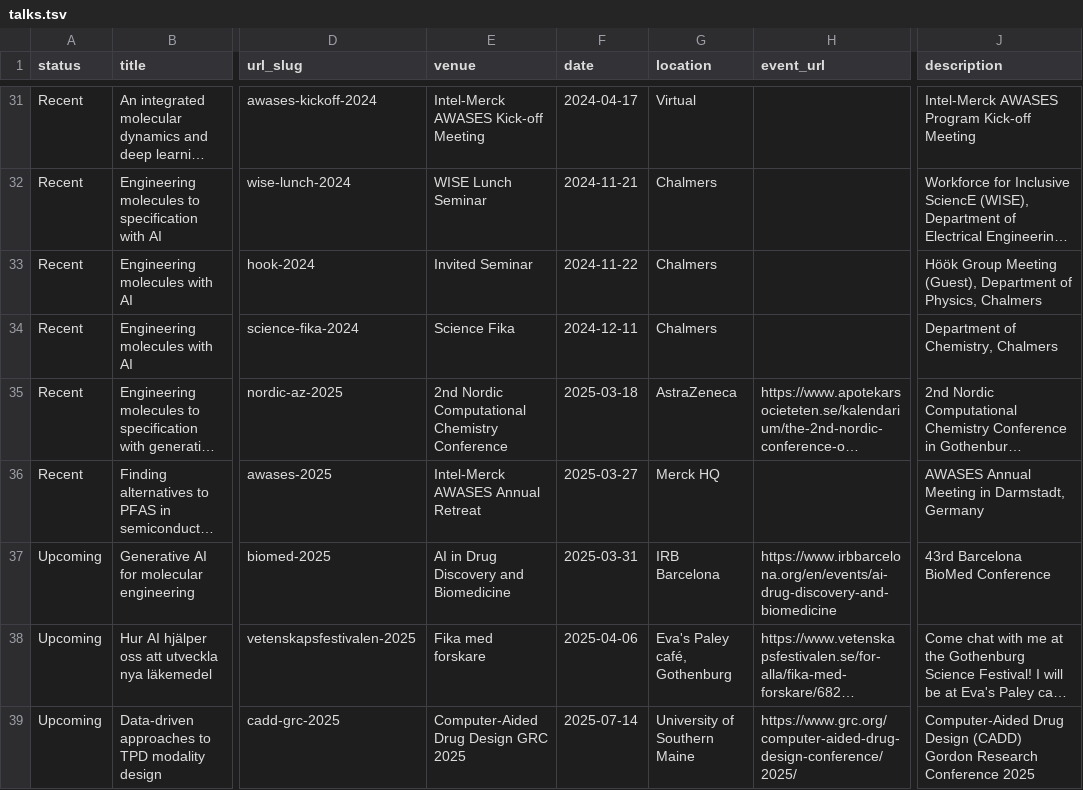
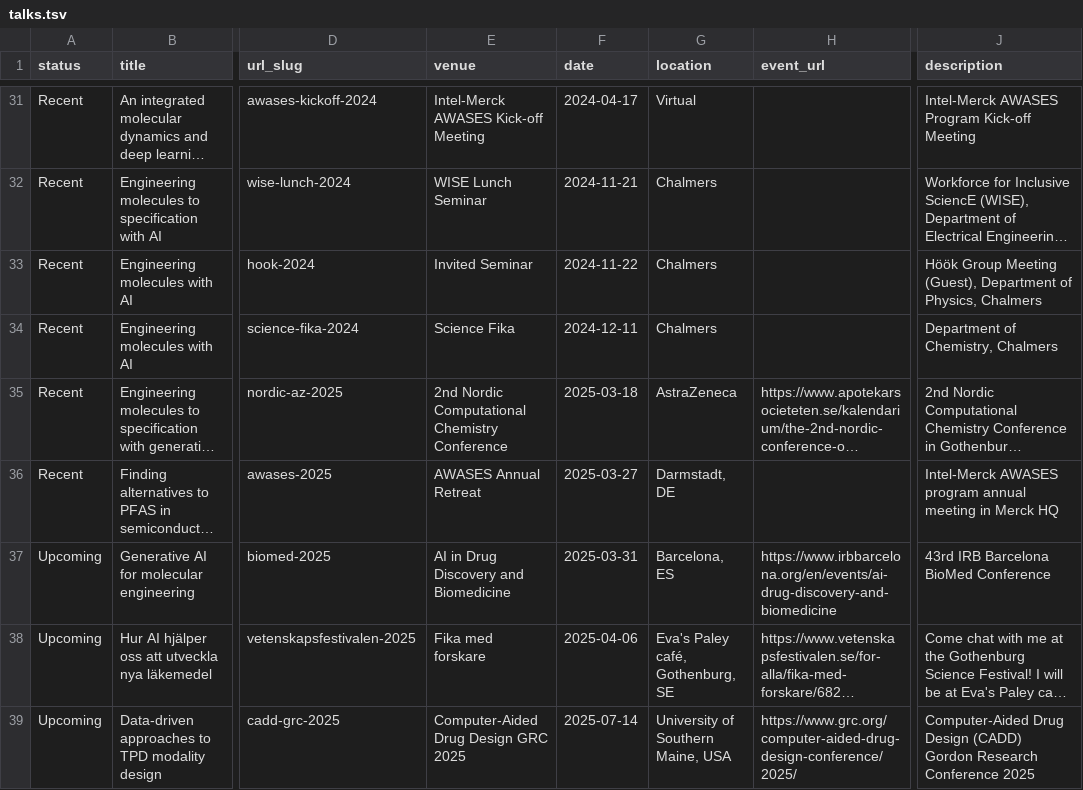
Before and after one commit to rociomer/rociomer.github.io, a TSV file: markdown_generator/talks.tsv, drawn as a sheet; only a part is shown, gaps mark what is left out; long unchanged cells end in …; the diff names each change by its address in the sheet, - before the commit and + after, or states it on an @@ line.

Commit message:
Updated talks

```diff
--- a/markdown_generator/talks.tsv
+++ b/markdown_generator/talks.tsv
-E36 (venue): Intel-Merck AWASES Annual Retreat
+E36 (venue): AWASES Annual Retreat
-G36 (location): Merck HQ
+G36 (location): Darmstadt, DE
-J36 (description): AWASES Annual Meeting in Darmstadt, Germany
+J36 (description): Intel-Merck AWASES program annual meeting in Merck HQ
-G37 (location): IRB Barcelona
+G37 (location): Barcelona, ES
-J37 (description): 43rd Barcelona BioMed Conference
+J37 (description): 43rd IRB Barcelona BioMed Conference
-G38 (location): Eva's Paley café, Gothenburg
+G38 (location): Eva's Paley café, Gothenburg, SE
-G39 (location): University of Southern Maine
+G39 (location): University of Southern Maine, USA
```
Also changed, not shown: 4 other files.
